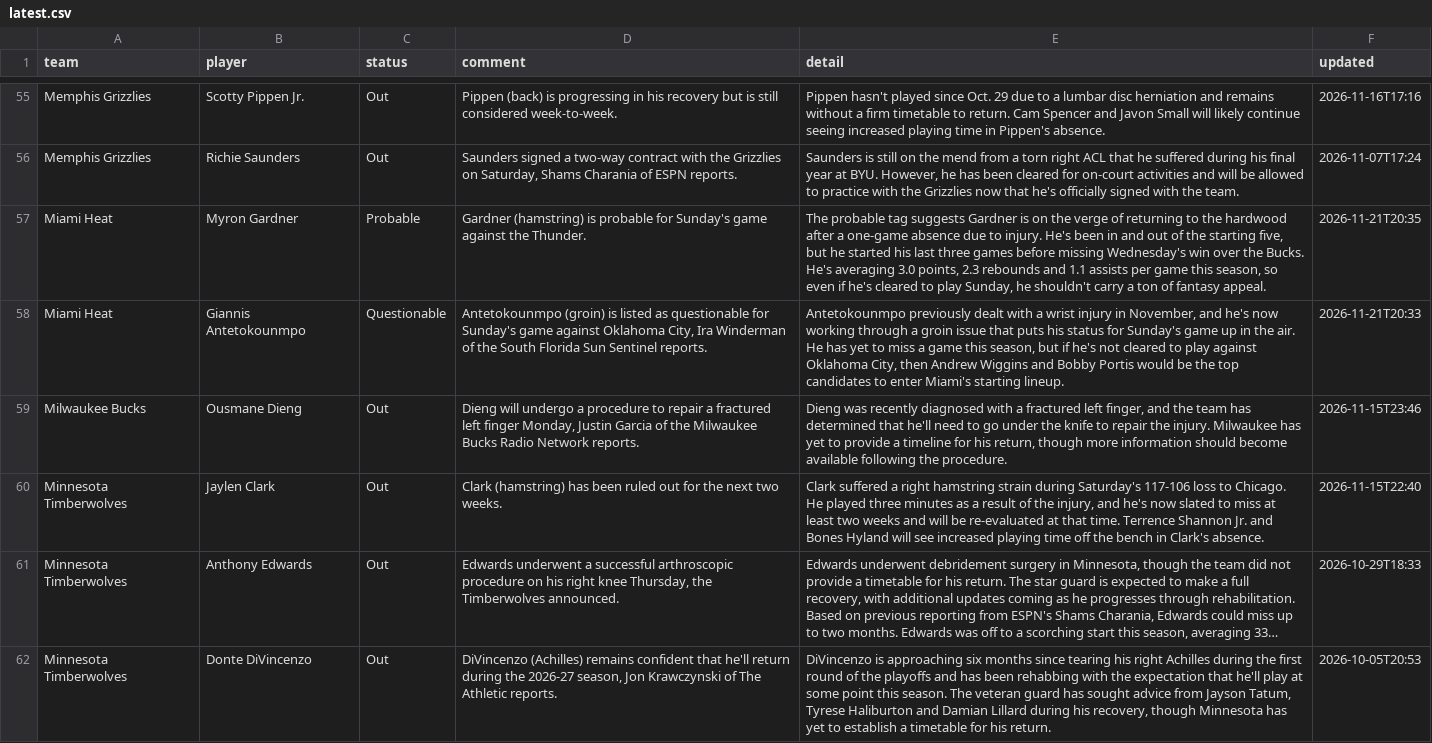
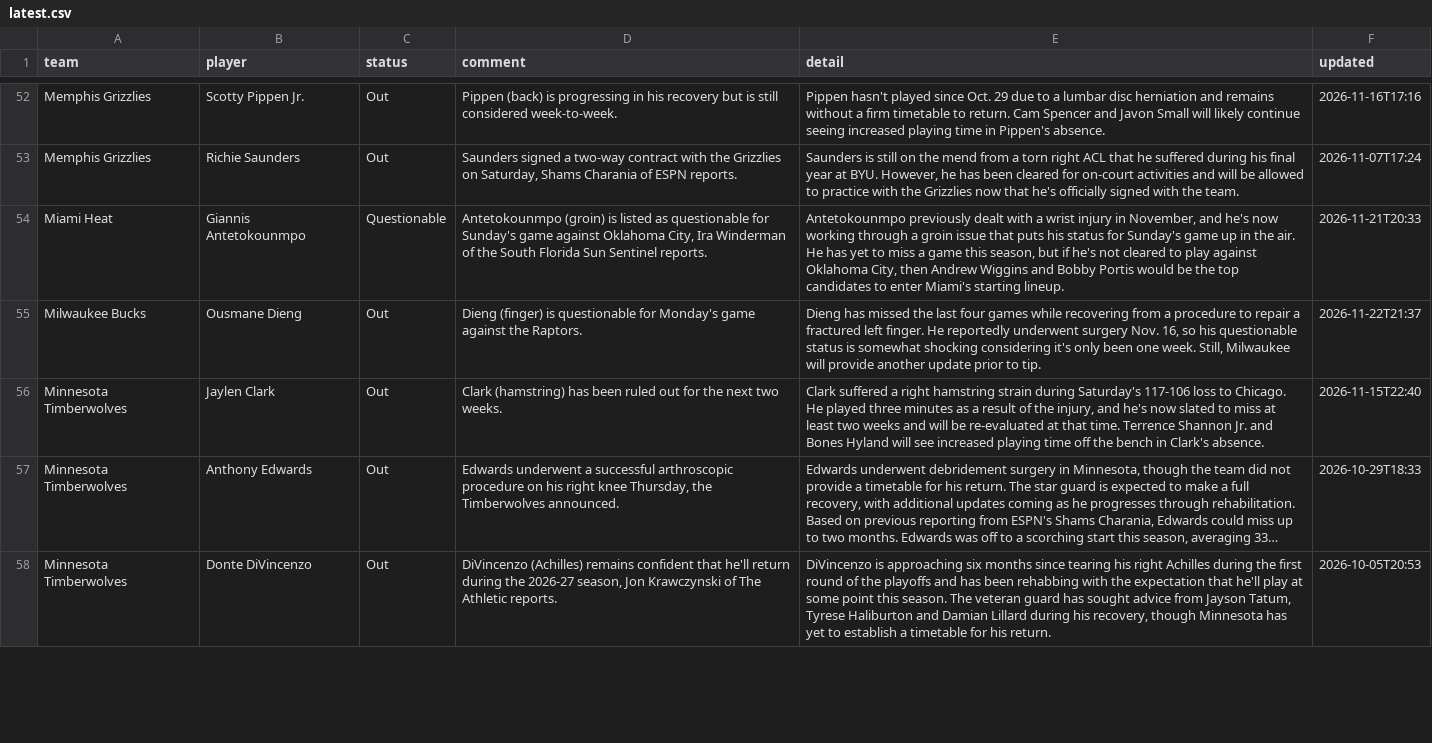
Before and after one commit to barrca12-rgb/NBA, a CSV file: injuries/latest.csv, drawn as a sheet; only a part is shown, gaps mark what is left out; long unchanged cells end in …; the diff covers the shown part only.

```diff
--- a/injuries/latest.csv
+++ b/injuries/latest.csv
@@ -56,5 +53,4 @@ Memphis Grizzlies,Scotty Pippen Jr.,Out,Pippen (back) is progressing in his reco
 Memphis Grizzlies,Richie Saunders,Out,"Saunders signed a two-way contract with the Grizzlies on Saturday, Shams Charania of ESPN reports.","Saunders is still on the mend from a torn right ACL that he suffered during his final year at BYU. However, he has been cleared for on-court activities and will be allowed to practice with the Grizzlies now that he's officially signed with the team.",2026-11-07T17:24
-Miami Heat,Myron Gardner,Probable,Gardner (hamstring) is probable for Sunday's game against the Thunder.,"The probable tag suggests Gardner is on the verge of returning to the hardwood after a one-game absence due to injury. He's been in and out of the starting five, but he started his last three games before missing Wednesday's win over the Bucks. He's averaging 3.0 points, 2.3 rebounds and 1.1 assists per game this season, so even if he's cleared to play Sunday, he shouldn't carry a ton of fantasy appeal.",2026-11-21T20:35
 Miami Heat,Giannis Antetokounmpo,Questionable,"Antetokounmpo (groin) is listed as questionable for Sunday's game against Oklahoma City, Ira Winderman of the South Florida Sun Sentinel reports.","Antetokounmpo previously dealt with a wrist injury in November, and he's now working through a groin issue that puts his status for Sunday's game up in the air. He has yet to miss a game this season, but if he's not cleared to play against Oklahoma City, then Andrew Wiggins and Bobby Portis would be the top candidates to enter Miami's starting lineup.",2026-11-21T20:33
-Milwaukee Bucks,Ousmane Dieng,Out,"Dieng will undergo a procedure to repair a fractured left finger Monday, Justin Garcia of the Milwaukee Bucks Radio Network reports.","Dieng was recently diagnosed with a fractured left finger, and the team has determined that he'll need to go under the knife to repair the injury. Milwaukee has yet to provide a timeline for his return, though more information should become available following the procedure.",2026-11-15T23:46
+Milwaukee Bucks,Ousmane Dieng,Out,Dieng (finger) is questionable for Monday's game against the Raptors.,"Dieng has missed the last four games while recovering from a procedure to repair a fractured left finger. He reportedly underwent surgery Nov. 16, so his questionable status is somewhat shocking considering it's only been one week. Still, Milwaukee will provide another update prior to tip.",2026-11-22T21:37
 Minnesota Timberwolves,Jaylen Clark,Out,Clark (hamstring) has been ruled out for the next two weeks.,"Clark suffered a right hamstring strain during Saturday's 117-106 loss to Chicago. He played three minutes as a result of the injury, and he's now slated to miss at least two weeks and will be re-evaluated at that time. Terrence Shannon Jr. and Bones Hyland will see increased playing time off the bench in Clark's absence.",2026-11-15T22:40
```
Also changed, not shown: 4 added rows, 7 removed rows and 33 edited cells elsewhere in this file, 3 other files.
